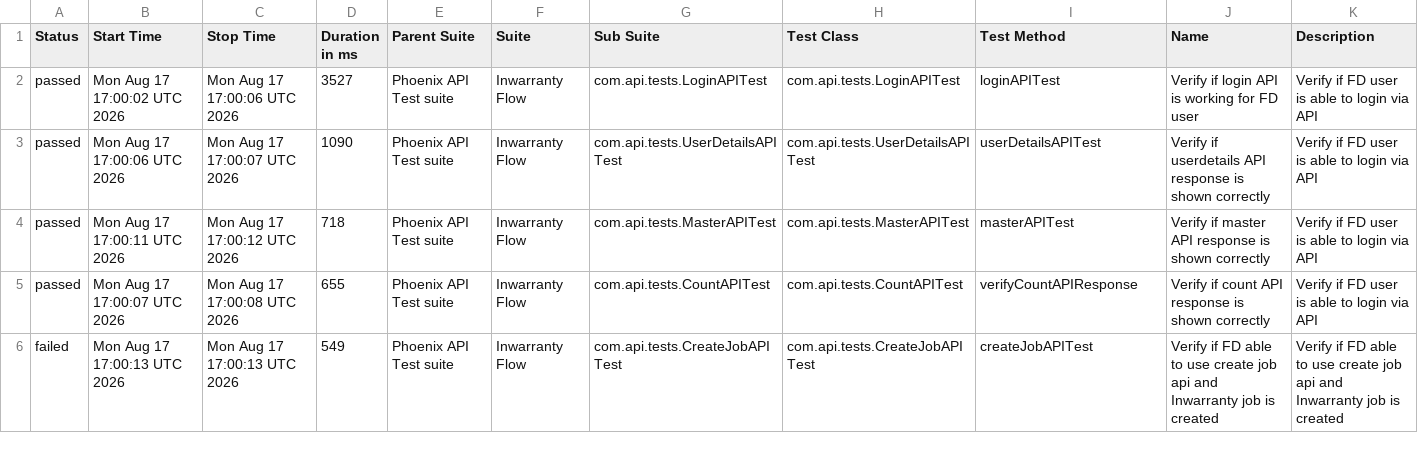
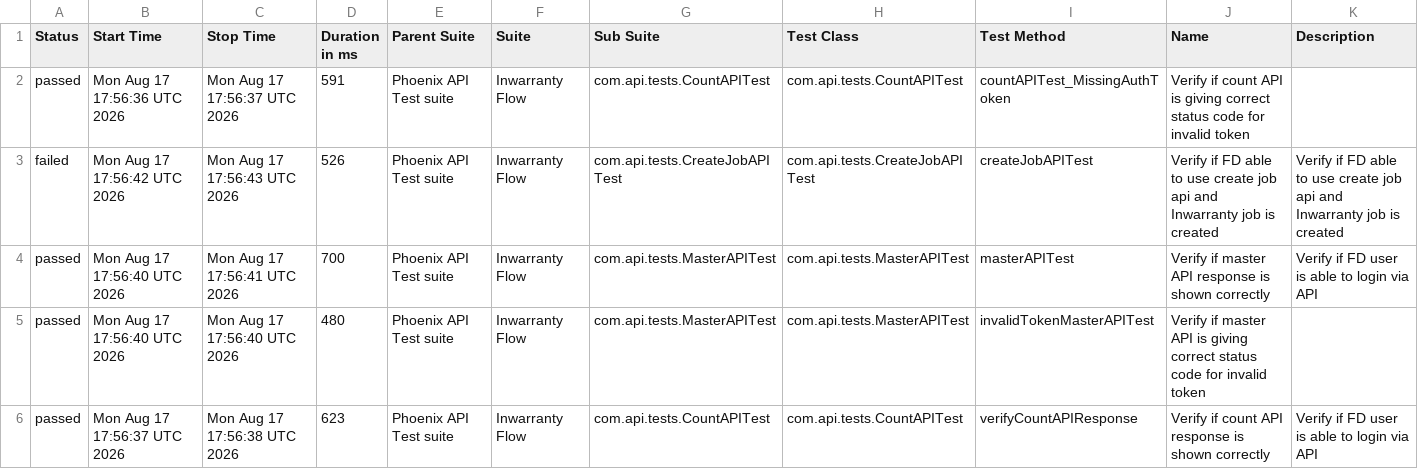
Before and after one commit to tusharS007/PhoenixTestAutomationFramework, a CSV file: data/suites.csv, drawn as a sheet; only a part is shown; the diff covers the shown part only.

```diff
--- a/data/suites.csv
+++ b/data/suites.csv
@@ -1,6 +1,6 @@
 "Status","Start Time","Stop Time","Duration in ms","Parent Suite","Suite","Sub Suite","Test Class","Test Method","Name","Description"
-"passed","Mon Aug 17 17:00:02 UTC 2026","Mon Aug 17 17:00:06 UTC 2026","3527","Phoenix API Test suite","Inwarranty Flow","com.api.tests.LoginAPITest","com.api.tests.LoginAPITest","loginAPITest","Verify if login API is working for FD user","Verify if FD user is able to login via API"
-"passed","Mon Aug 17 17:00:06 UTC 2026","Mon Aug 17 17:00:07 UTC 2026","1090","Phoenix API Test suite","Inwarranty Flow","com.api.tests.UserDetailsAPITest","com.api.tests.UserDetailsAPITest","userDetailsAPITest","Verify if userdetails API response is shown correctly","Verify if FD user is able to login via API"
-"passed","Mon Aug 17 17:00:11 UTC 2026","Mon Aug 17 17:00:12 UTC 2026","718","Phoenix API Test suite","Inwarranty Flow","com.api.tests.MasterAPITest","com.api.tests.MasterAPITest","masterAPITest","Verify if master API response is shown correctly","Verify if FD user is able to login via API"
-"passed","Mon Aug 17 17:00:07 UTC 2026","Mon Aug 17 17:00:08 UTC 2026","655","Phoenix API Test suite","Inwarranty Flow","com.api.tests.CountAPITest","com.api.tests.CountAPITest","verifyCountAPIResponse","Verify if count API response is shown correctly","Verify if FD user is able to login via API"
-"failed","Mon Aug 17 17:00:13 UTC 2026","Mon Aug 17 17:00:13 UTC 2026","549","Phoenix API Test suite","Inwarranty Flow","com.api.tests.CreateJobAPITest","com.api.tests.CreateJobAPITest","createJobAPITest","Verify if FD able to use create job api and Inwarranty job is created","Verify if FD able to use create job api and Inwarranty job is created"
+"passed","Mon Aug 17 17:56:36 UTC 2026","Mon Aug 17 17:56:37 UTC 2026","591","Phoenix API Test suite","Inwarranty Flow","com.api.tests.CountAPITest","com.api.tests.CountAPITest","countAPITest_MissingAuthToken","Verify if count API is giving correct status code for invalid token",""
+"failed","Mon Aug 17 17:56:42 UTC 2026","Mon Aug 17 17:56:43 UTC 2026","526","Phoenix API Test suite","Inwarranty Flow","com.api.tests.CreateJobAPITest","com.api.tests.CreateJobAPITest","createJobAPITest","Verify if FD able to use create job api and Inwarranty job is created","Verify if FD able to use create job api and Inwarranty job is created"
+"passed","Mon Aug 17 17:56:40 UTC 2026","Mon Aug 17 17:56:41 UTC 2026","700","Phoenix API Test suite","Inwarranty Flow","com.api.tests.MasterAPITest","com.api.tests.MasterAPITest","masterAPITest","Verify if master API response is shown correctly","Verify if FD user is able to login via API"
+"passed","Mon Aug 17 17:56:40 UTC 2026","Mon Aug 17 17:56:40 UTC 2026","480","Phoenix API Test suite","Inwarranty Flow","com.api.tests.MasterAPITest","com.api.tests.MasterAPITest","invalidTokenMasterAPITest","Verify if master API is giving correct status code for invalid token",""
+"passed","Mon Aug 17 17:56:37 UTC 2026","Mon Aug 17 17:56:38 UTC 2026","623","Phoenix API Test suite","Inwarranty Flow","com.api.tests.CountAPITest","com.api.tests.CountAPITest","verifyCountAPIResponse","Verify if count API response is shown correctly","Verify if FD user is able to login via API"
```
Also changed, not shown: 23 edited cells elsewhere in this file, data/behaviors.csv, 58 other files.
